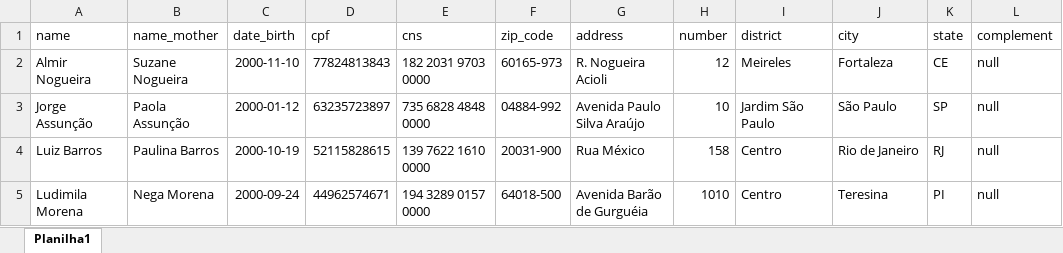
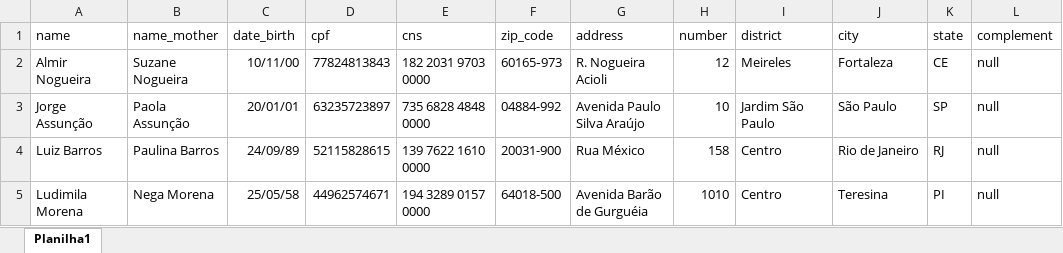
Before and after one commit to adolfoaugustor/desafio-om30, an Excel workbook: Teste-excel-laravel.xlsx, sheet Planilha1, drawn as a sheet; values as stored, in another font and other column widths than the file's, no borders; the diff names each change by its address in the sheet, - before the commit and + after, or states it on an @@ line.

```diff
--- a/Teste-excel-laravel.xlsx (sheet Planilha1)
+++ b/Teste-excel-laravel.xlsx (sheet Planilha1)
-C2 (date_birth): 2000-11-10
+C2 (date_birth): 10/11/00
-C3 (date_birth): 2000-01-12
+C3 (date_birth): 20/01/01
-C4 (date_birth): 2000-10-19
+C4 (date_birth): 24/09/89
-C5 (date_birth): 2000-09-24
+C5 (date_birth): 25/05/58
```
Also changed, not shown: 1 other file.
